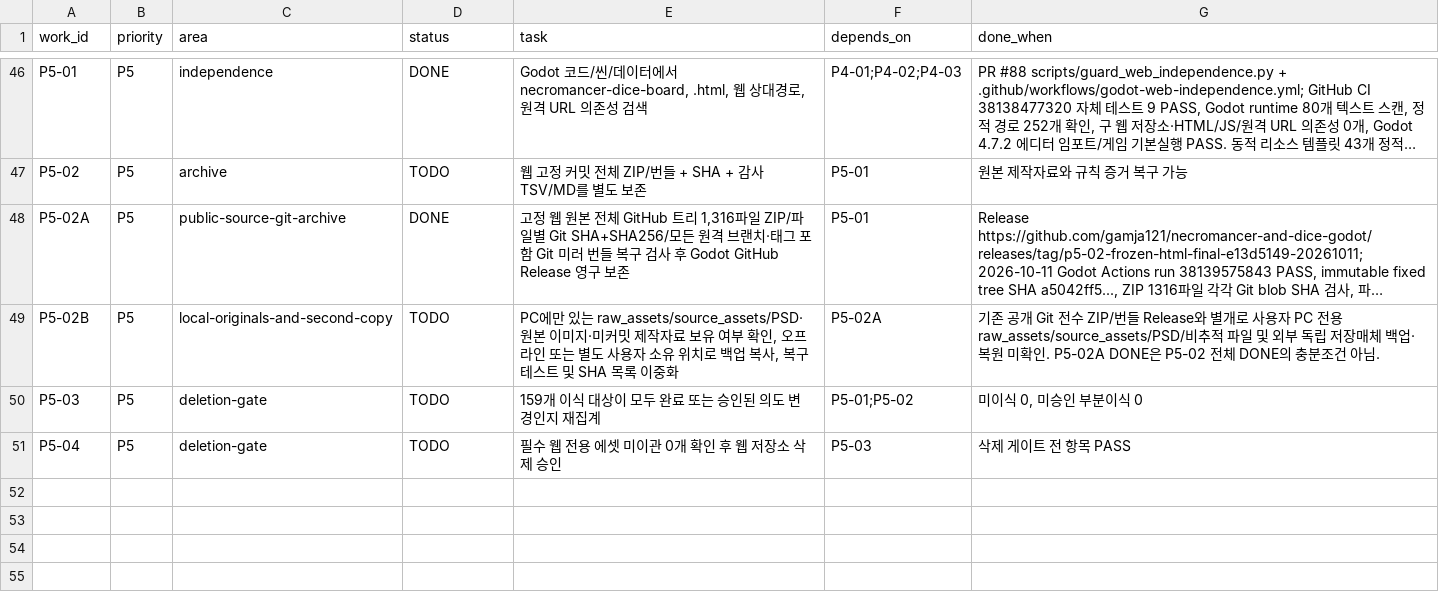
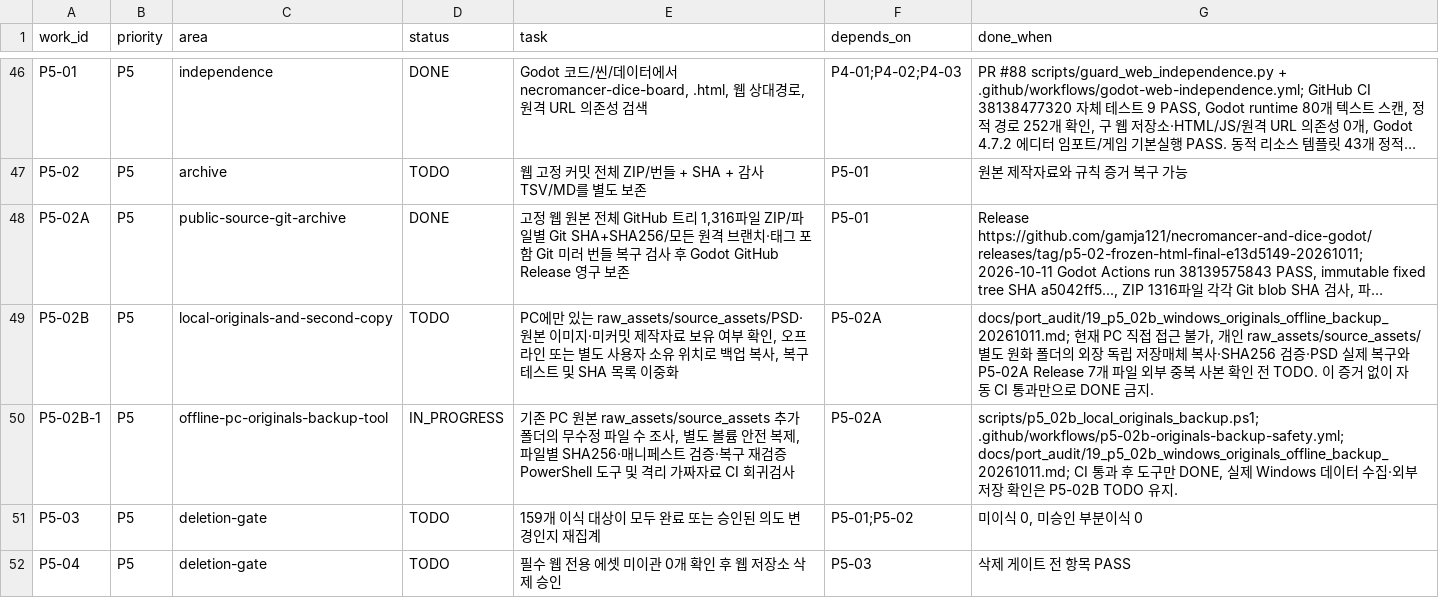
Before and after one commit to gamja121/necromancer-and-dice-godot, a TSV file: docs/port_audit/migration_work_queue.tsv, drawn as a sheet; only a part is shown, gaps mark what is left out; long unchanged cells end in …; the diff names each change by its address in the sheet, - before the commit and + after, or states it on an @@ line.

Commit message:
docs(p5): separate testable offline backup tool from unverified PC archive approval

```diff
--- a/docs/port_audit/migration_work_queue.tsv
+++ b/docs/port_audit/migration_work_queue.tsv
-G49 (done_when): 기존 공개 Git 전수 ZIP/번들 Release와 별개로 사용자 PC 전용 raw_assets/source_assets/PSD/비추적 파일 및 외부 독립 저장매체 백업·복원 미확인. P5-02A DONE은 P5-02 전체 DONE의 충분조건 아님.
+G49 (done_when): docs/port_audit/19_p5_02b_windows_originals_offline_backup_20261011.md; 현재 PC 직접 접근 불가, 개인 raw_assets/source_assets/별도 원화 폴더의 외장 독립 저장매체 복사·SHA256 검증·PSD 실제 복구와 P5-02A Release 7개 파일 외부 중복 사본 확인 전 TODO. 이 증거 없이 자동 CI 통과만으로 DONE 금지.
+row 50: P5-02B-1 | P5 | offline-pc-originals-backup-tool | IN_PROGRESS | 기존 PC 원본 raw_assets/source_assets 추가 폴더의 무수정 파일 수 조사, 별도 볼륨 안전 복제, 파일별 SHA256·매니페스트 검증·복구 재검증 PowerShell 도구 및 격리 가짜자료 CI 회귀검사 | P5-02A | scripts/p5_02b_local_originals_backup.ps1; .github/workflows/p5-02b-originals-backup-safety.yml; docs/port_audit/19_p5_02b_windows_originals_offline_backup_20261011.md; CI 통과 후 도구만 DONE, 실제 Windows 데이터 수집·외부 저장 확인은 P5-02B TODO 유지.
```
